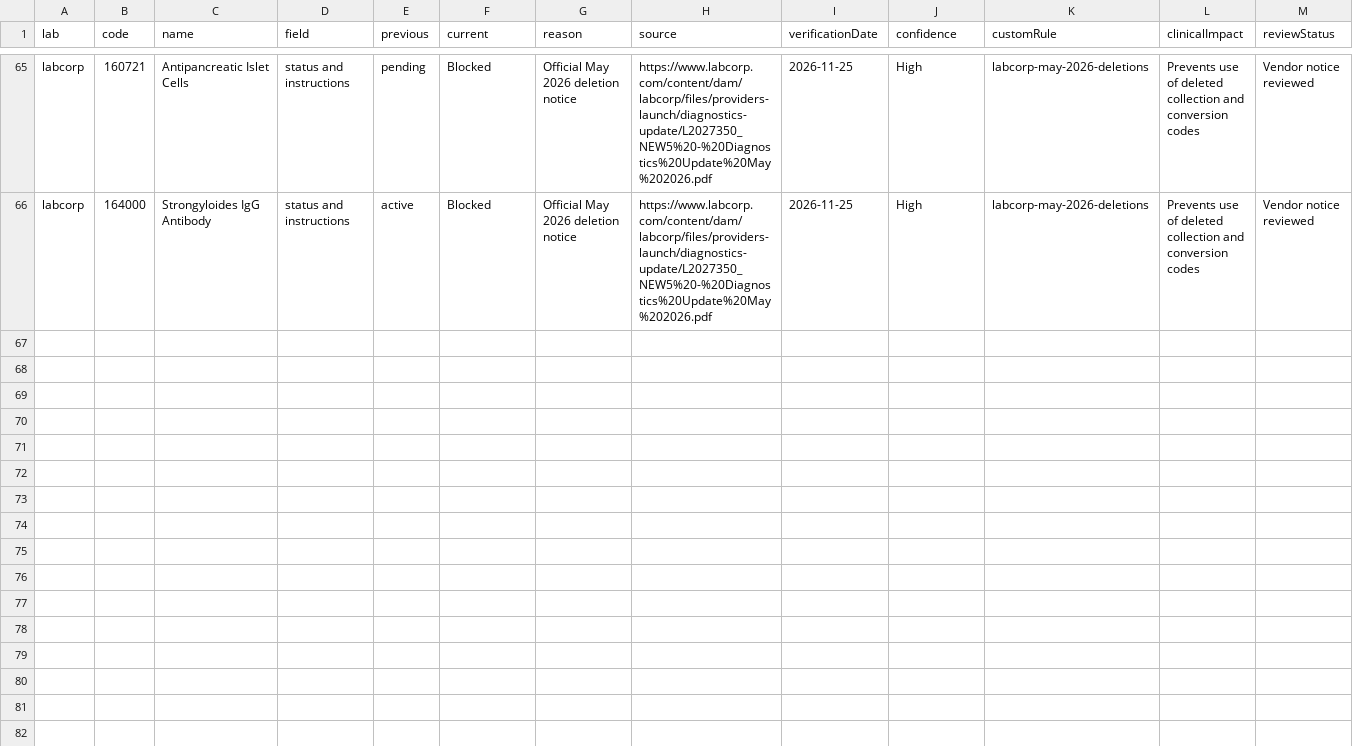
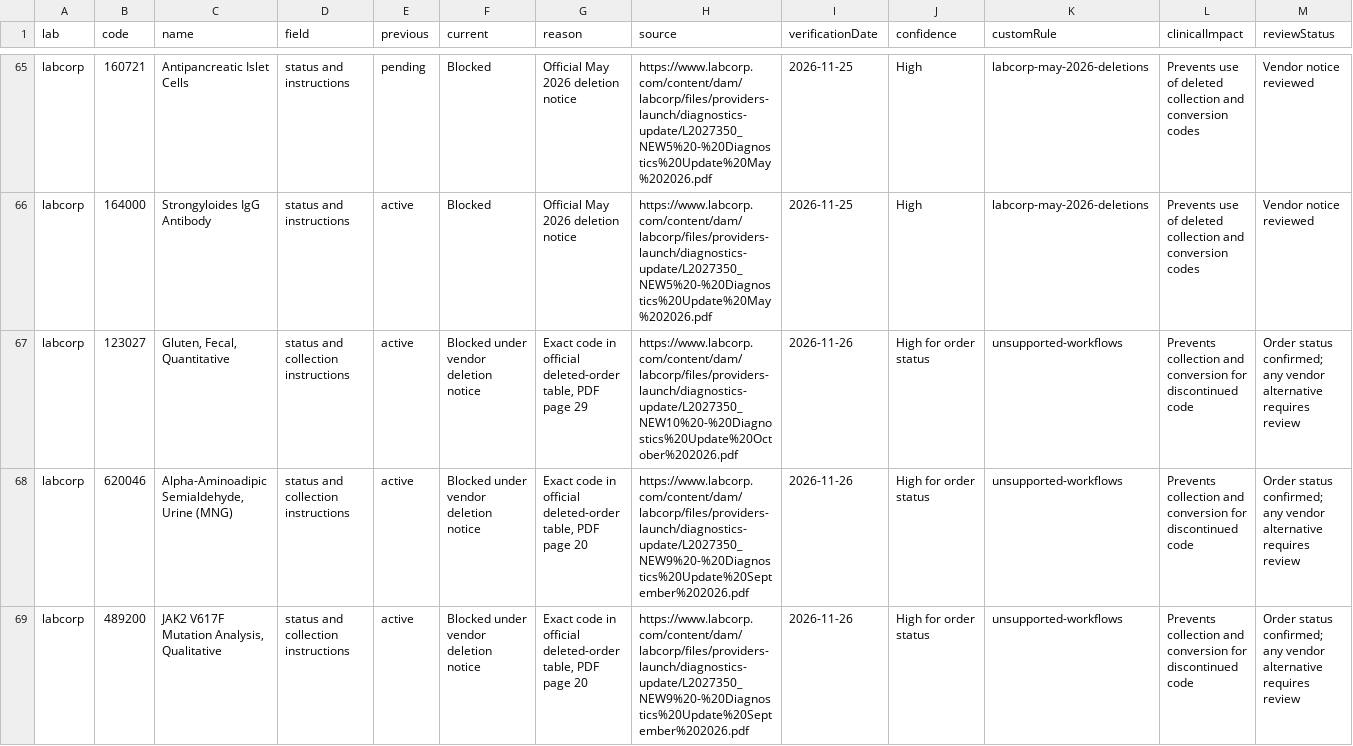
Before and after one commit to 5amlim/Lab-Calculator, a CSV file: audits/master/CORRECTED_TESTS.csv, drawn as a sheet; only a part is shown, gaps mark what is left out; the diff covers the shown part only.

Commit message:
Apply Quest notice and record vendor evidence: audits/master/CORRECTED_TESTS.csv

```diff
--- a/audits/master/CORRECTED_TESTS.csv
+++ b/audits/master/CORRECTED_TESTS.csv
@@ -66 +66,4 @@ labcorp,160721,Antipancreatic Islet Cells,status and instructions,pending,Blocke
 labcorp,164000,Strongyloides IgG Antibody,status and instructions,active,Blocked,Official May 2026 deletion notice,https://www.labcorp.com/content/dam/labcorp/files/providers-launch/diagnostics-update/L2027350_NEW5%20-%20Diagnostics%20Update%20May%202026.pdf,2026-11-25,High,labcorp-may-2026-deletions,Prevents use of deleted collection and conversion codes,Vendor notice reviewed
+labcorp,123027,"Gluten, Fecal, Quantitative",status and collection instructions,active,Blocked under vendor deletion notice,"Exact code in official deleted-order table, PDF page 29",https://www.labcorp.com/content/dam/labcorp/files/providers-launch/diagnostics-update/L2027350_NEW10%20-%20Diagnostics%20Update%20October%202026.pdf,2026-11-26,High for order status,unsupported-workflows,Prevents collection and conversion for discontinued code,Order status confirmed; any vendor alternative requires review
+labcorp,620046,"Alpha-Aminoadipic Semialdehyde, Urine (MNG)",status and collection instructions,active,Blocked under vendor deletion notice,"Exact code in official deleted-order table, PDF page 20",https://www.labcorp.com/content/dam/labcorp/files/providers-launch/diagnostics-update/L2027350_NEW9%20-%20Diagnostics%20Update%20September%202026.pdf,2026-11-26,High for order status,unsupported-workflows,Prevents collection and conversion for discontinued code,Order status confirmed; any vendor alternative requires review
+labcorp,489200,"JAK2 V617F Mutation Analysis, Qualitative",status and collection instructions,active,Blocked under vendor deletion notice,"Exact code in official deleted-order table, PDF page 20",https://www.labcorp.com/content/dam/labcorp/files/providers-launch/diagnostics-update/L2027350_NEW9%20-%20Diagnostics%20Update%20September%202026.pdf,2026-11-26,High for order status,unsupported-workflows,Prevents collection and conversion for discontinued code,Order status confirmed; any vendor alternative requires review
```
Also changed, not shown: 9 added rows elsewhere in this file.
